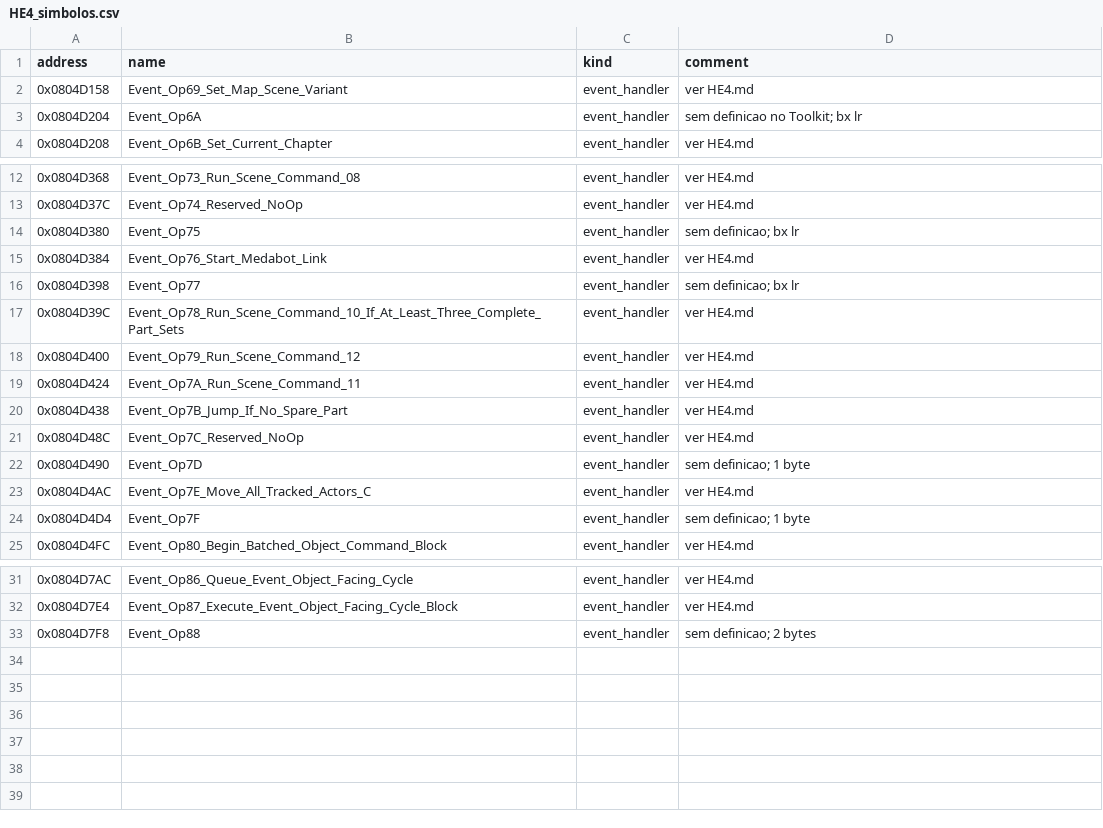
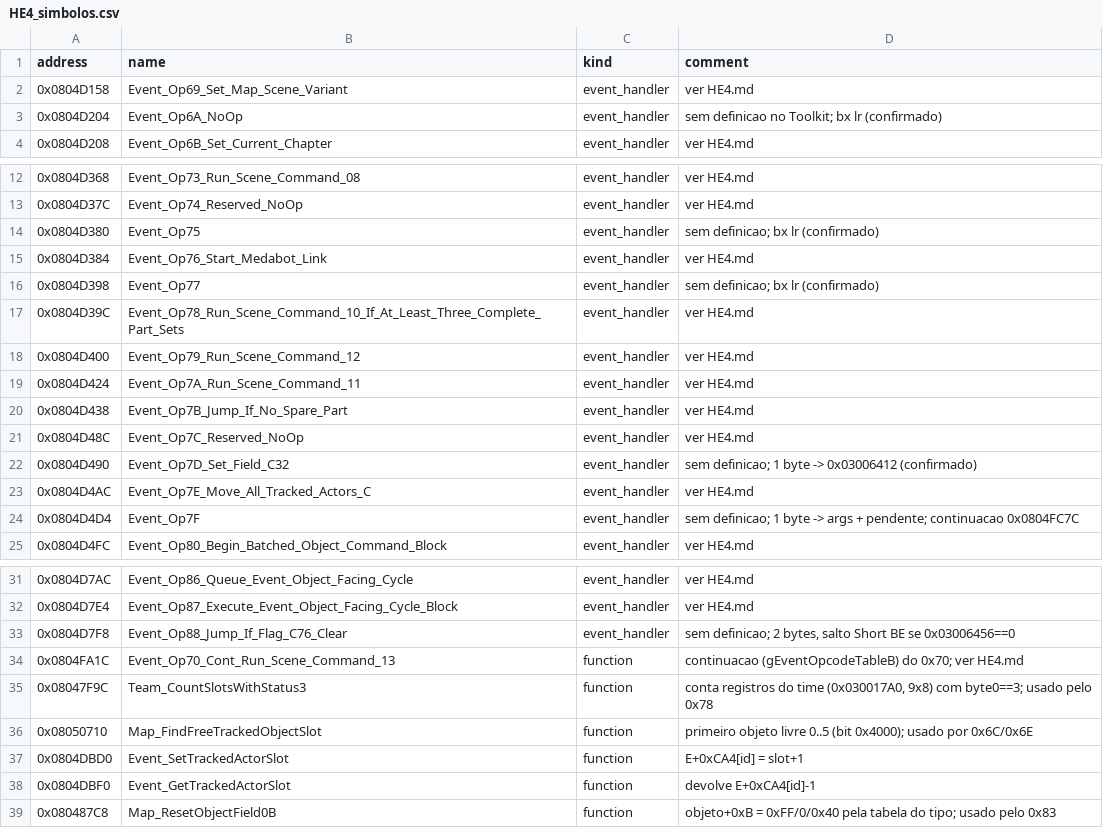
Before and after one commit to jvsdm/Medabots-Romhacking-Toolkit, a CSV file: re/functions/HE4_simbolos.csv, drawn as a sheet; only a part is shown, gaps mark what is left out.

```diff
--- a/re/functions/HE4_simbolos.csv
+++ b/re/functions/HE4_simbolos.csv
@@ -2,3 +2,3 @@ address,name,kind,comment
 0x0804D158,Event_Op69_Set_Map_Scene_Variant,event_handler,"ver HE4.md"
-0x0804D204,Event_Op6A,event_handler,"sem definicao no Toolkit; bx lr"
+0x0804D204,Event_Op6A_NoOp,event_handler,"sem definicao no Toolkit; bx lr (confirmado)"
 0x0804D208,Event_Op6B_Set_Current_Chapter,event_handler,"ver HE4.md"
@@ -13,5 +13,5 @@ address,name,kind,comment
 0x0804D37C,Event_Op74_Reserved_NoOp,event_handler,"ver HE4.md"
-0x0804D380,Event_Op75,event_handler,"sem definicao; bx lr"
+0x0804D380,Event_Op75,event_handler,"sem definicao; bx lr (confirmado)"
 0x0804D384,Event_Op76_Start_Medabot_Link,event_handler,"ver HE4.md"
-0x0804D398,Event_Op77,event_handler,"sem definicao; bx lr"
+0x0804D398,Event_Op77,event_handler,"sem definicao; bx lr (confirmado)"
 0x0804D39C,Event_Op78_Run_Scene_Command_10_If_At_Least_Three_Complete_Part_Sets,event_handler,"ver HE4.md"
@@ -21,5 +21,5 @@ address,name,kind,comment
 0x0804D48C,Event_Op7C_Reserved_NoOp,event_handler,"ver HE4.md"
-0x0804D490,Event_Op7D,event_handler,"sem definicao; 1 byte"
+0x0804D490,Event_Op7D_Set_Field_C32,event_handler,"sem definicao; 1 byte -> 0x03006412 (confirmado)"
 0x0804D4AC,Event_Op7E_Move_All_Tracked_Actors_C,event_handler,"ver HE4.md"
-0x0804D4D4,Event_Op7F,event_handler,"sem definicao; 1 byte"
+0x0804D4D4,Event_Op7F,event_handler,"sem definicao; 1 byte -> args + pendente; continuacao 0x0804FC7C"
 0x0804D4FC,Event_Op80_Begin_Batched_Object_Command_Block,event_handler,"ver HE4.md"
@@ -32,2 +32,8 @@ address,name,kind,comment
 0x0804D7E4,Event_Op87_Execute_Event_Object_Facing_Cycle_Block,event_handler,"ver HE4.md"
-0x0804D7F8,Event_Op88,event_handler,"sem definicao; 2 bytes"
+0x0804D7F8,Event_Op88_Jump_If_Flag_C76_Clear,event_handler,"sem definicao; 2 bytes, salto Short BE se 0x03006456==0"
+0x0804FA1C,Event_Op70_Cont_Run_Scene_Command_13,function,"continuacao (gEventOpcodeTableB) do 0x70; ver HE4.md"
+0x08047F9C,Team_CountSlotsWithStatus3,function,"conta registros do time (0x030017A0, 9x8) com byte0==3; usado pelo 0x78"
+0x08050710,Map_FindFreeTrackedObjectSlot,function,"primeiro objeto livre 0..5 (bit 0x4000); usado por 0x6C/0x6E"
+0x0804DBD0,Event_SetTrackedActorSlot,function,"E+0xCA4[id] = slot+1"
+0x0804DBF0,Event_GetTrackedActorSlot,function,"devolve E+0xCA4[id]-1"
+0x080487C8,Map_ResetObjectField0B,function,"objeto+0xB = 0xFF/0/0x40 pela tabela do tipo; usado pelo 0x83"
```
Also changed, not shown: re/functions/HE3_simbolos.csv, re/functions/HO1_simbolos.csv, 3 other files.
